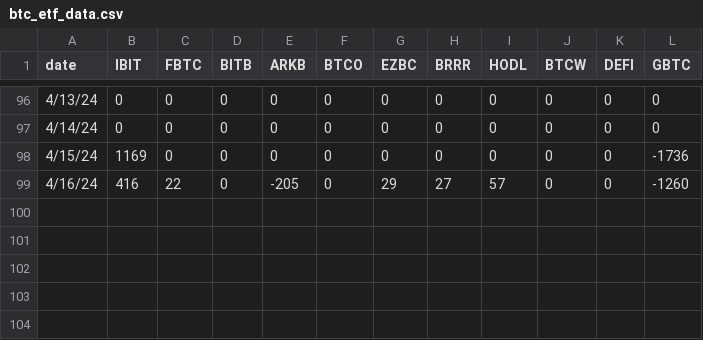
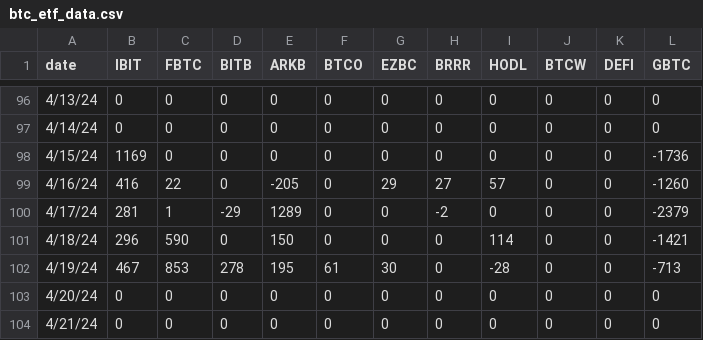
Before and after one commit to leeschmalz/bitcoin-etf, a CSV file: btc_etf_data.csv, drawn as a sheet; only a part is shown, gaps mark what is left out; the diff names each change by its address in the sheet, - before the commit and + after, or states it on an @@ line.

Commit message:
4/17-4/19

```diff
--- a/btc_etf_data.csv
+++ b/btc_etf_data.csv
+row 100: 4/17/24 | 281 | 1 | -29 | 1289 | 0 | 0 | -2 | 0 | 0 | 0 | -2379
+row 101: 4/18/24 | 296 | 590 | 0 | 150 | 0 | 0 | 0 | 114 | 0 | 0 | -1421
+row 102: 4/19/24 | 467 | 853 | 278 | 195 | 61 | 30 | 0 | -28 | 0 | 0 | -713
+row 103: 4/20/24 | 0 | 0 | 0 | 0 | 0 | 0 | 0 | 0 | 0 | 0 | 0
+row 104: 4/21/24 | 0 | 0 | 0 | 0 | 0 | 0 | 0 | 0 | 0 | 0 | 0
```
